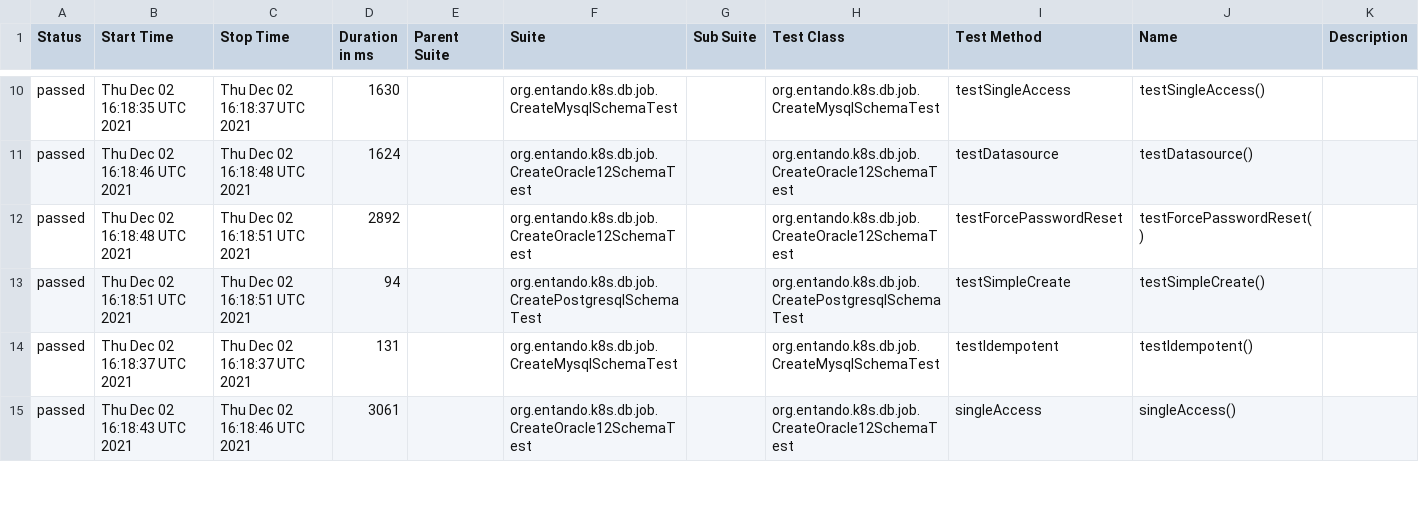
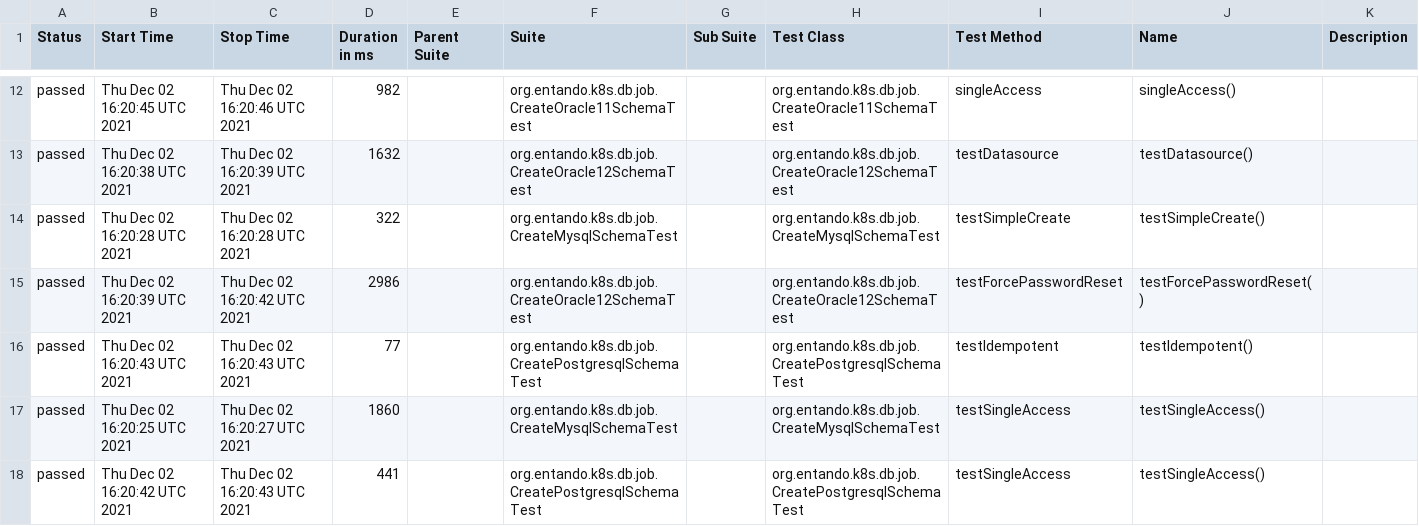
Before and after one commit to entando-k8s/devops-results, a CSV file: entando-k8s-dbjob/PR-10/allure-reports/data/suites.csv, drawn as a sheet; only a part is shown, gaps mark what is left out; the diff covers the shown part only.

Commit message:
Publishing files for path entando-k8s-dbjob/PR-10

```diff
--- a/entando-k8s-dbjob/PR-10/allure-reports/data/suites.csv
+++ b/entando-k8s-dbjob/PR-10/allure-reports/data/suites.csv
@@ -10,6 +12,7 @@
-"passed","Thu Dec 02 16:18:35 UTC 2021","Thu Dec 02 16:18:37 UTC 2021","1630","","org.entando.k8s.db.job.CreateMysqlSchemaTest","","org.entando.k8s.db.job.CreateMysqlSchemaTest","testSingleAccess","testSingleAccess()",""
-"passed","Thu Dec 02 16:18:46 UTC 2021","Thu Dec 02 16:18:48 UTC 2021","1624","","org.entando.k8s.db.job.CreateOracle12SchemaTest","","org.entando.k8s.db.job.CreateOracle12SchemaTest","testDatasource","testDatasource()",""
-"passed","Thu Dec 02 16:18:48 UTC 2021","Thu Dec 02 16:18:51 UTC 2021","2892","","org.entando.k8s.db.job.CreateOracle12SchemaTest","","org.entando.k8s.db.job.CreateOracle12SchemaTest","testForcePasswordReset","testForcePasswordReset()",""
-"passed","Thu Dec 02 16:18:51 UTC 2021","Thu Dec 02 16:18:51 UTC 2021","94","","org.entando.k8s.db.job.CreatePostgresqlSchemaTest","","org.entando.k8s.db.job.CreatePostgresqlSchemaTest","testSimpleCreate","testSimpleCreate()",""
-"passed","Thu Dec 02 16:18:37 UTC 2021","Thu Dec 02 16:18:37 UTC 2021","131","","org.entando.k8s.db.job.CreateMysqlSchemaTest","","org.entando.k8s.db.job.CreateMysqlSchemaTest","testIdempotent","testIdempotent()",""
-"passed","Thu Dec 02 16:18:43 UTC 2021","Thu Dec 02 16:18:46 UTC 2021","3061","","org.entando.k8s.db.job.CreateOracle12SchemaTest","","org.entando.k8s.db.job.CreateOracle12SchemaTest","singleAccess","singleAccess()",""
+"passed","Thu Dec 02 16:20:45 UTC 2021","Thu Dec 02 16:20:46 UTC 2021","982","","org.entando.k8s.db.job.CreateOracle11SchemaTest","","org.entando.k8s.db.job.CreateOracle11SchemaTest","singleAccess","singleAccess()",""
+"passed","Thu Dec 02 16:20:38 UTC 2021","Thu Dec 02 16:20:39 UTC 2021","1632","","org.entando.k8s.db.job.CreateOracle12SchemaTest","","org.entando.k8s.db.job.CreateOracle12SchemaTest","testDatasource","testDatasource()",""
+"passed","Thu Dec 02 16:20:28 UTC 2021","Thu Dec 02 16:20:28 UTC 2021","322","","org.entando.k8s.db.job.CreateMysqlSchemaTest","","org.entando.k8s.db.job.CreateMysqlSchemaTest","testSimpleCreate","testSimpleCreate()",""
+"passed","Thu Dec 02 16:20:39 UTC 2021","Thu Dec 02 16:20:42 UTC 2021","2986","","org.entando.k8s.db.job.CreateOracle12SchemaTest","","org.entando.k8s.db.job.CreateOracle12SchemaTest","testForcePasswordReset","testForcePasswordReset()",""
+"passed","Thu Dec 02 16:20:43 UTC 2021","Thu Dec 02 16:20:43 UTC 2021","77","","org.entando.k8s.db.job.CreatePostgresqlSchemaTest","","org.entando.k8s.db.job.CreatePostgresqlSchemaTest","testIdempotent","testIdempotent()",""
+"passed","Thu Dec 02 16:20:25 UTC 2021","Thu Dec 02 16:20:27 UTC 2021","1860","","org.entando.k8s.db.job.CreateMysqlSchemaTest","","org.entando.k8s.db.job.CreateMysqlSchemaTest","testSingleAccess","testSingleAccess()",""
+"passed","Thu Dec 02 16:20:42 UTC 2021","Thu Dec 02 16:20:43 UTC 2021","441","","org.entando.k8s.db.job.CreatePostgresqlSchemaTest","","org.entando.k8s.db.job.CreatePostgresqlSchemaTest","testSingleAccess","testSingleAccess()",""
```
Also changed, not shown: 4 added rows, 5 removed rows and 37 edited cells elsewhere in this file, entando-k8s-dbjob/PR-10/jacoco/jacoco.csv, 58 other files.
